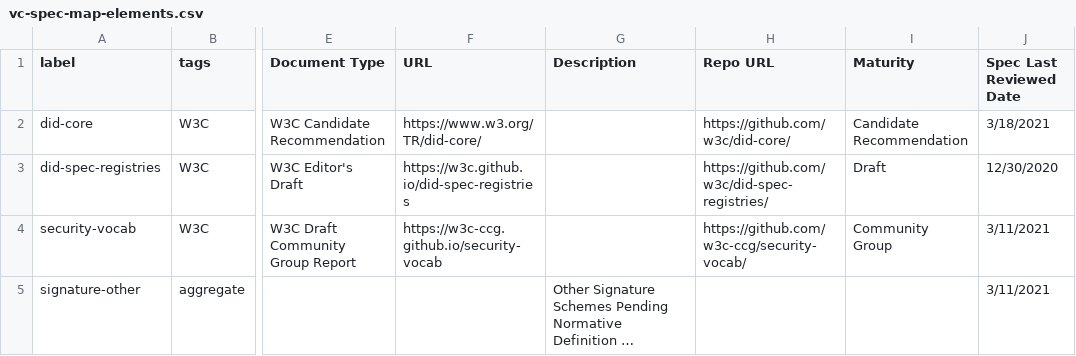
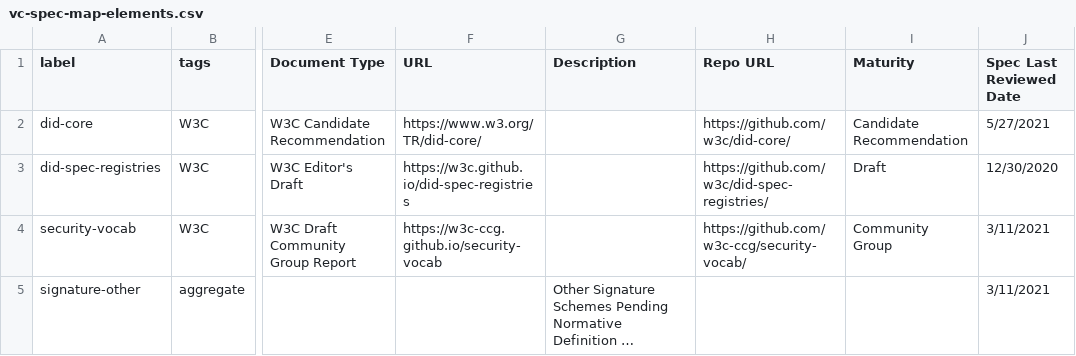
Before and after one commit to decentralized-identity/vc-spec-map, a CSV file: diagrams/vc-spec-map/vc-spec-map-elements.csv, drawn as a sheet; only a part is shown, gaps mark what is left out; long unchanged cells end in …; the diff names each change by its address in the sheet, - before the commit and + after, or states it on an @@ line.

Commit message:
update spec last reviewd date for did-core

```diff
--- a/diagrams/vc-spec-map/vc-spec-map-elements.csv
+++ b/diagrams/vc-spec-map/vc-spec-map-elements.csv
-J2 (Spec Last Reviewed Date): 3/18/2021
+J2 (Spec Last Reviewed Date): 5/27/2021
```
